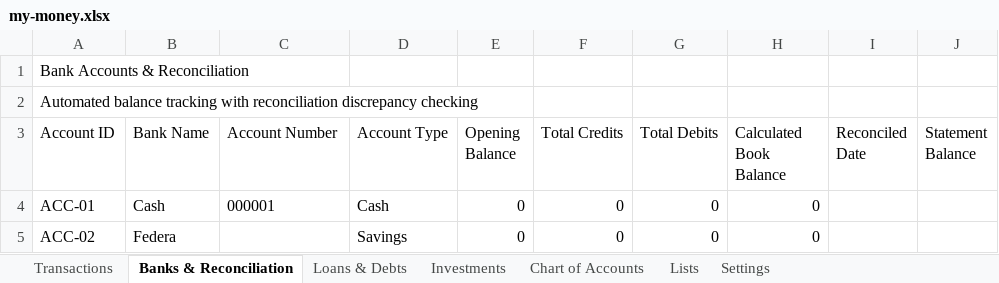
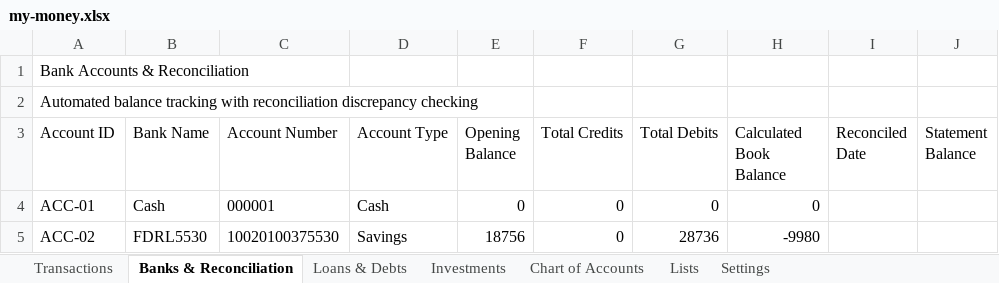
Before and after one commit to SanjoPoly/MyLedger, an Excel workbook: my-money.xlsx, sheet Banks & Reconciliation, drawn as a sheet; only a part is shown; values as stored, in another font and other column widths than the file's, no borders; the diff names each change by its address in the sheet, - before the commit and + after, or states it on an @@ line.

Commit message:
Ledgr: update my-money.xlsx (2026-08-16T11:03:43.863Z)

```diff
--- a/my-money.xlsx (sheet Banks & Reconciliation)
+++ b/my-money.xlsx (sheet Banks & Reconciliation)
-B5 (Bank Name): Federa
+B5 (Bank Name): FDRL5530
-C5 (Account Number): (empty)
+C5 (Account Number): 10020100375530
-E5 (Opening Balance): 0
+E5 (Opening Balance): 18756
-G5 (Total Debits): 0
+G5 (Total Debits): 28736
-H5 (Calculated Book Balance): 0
+H5 (Calculated Book Balance): -9980
```
